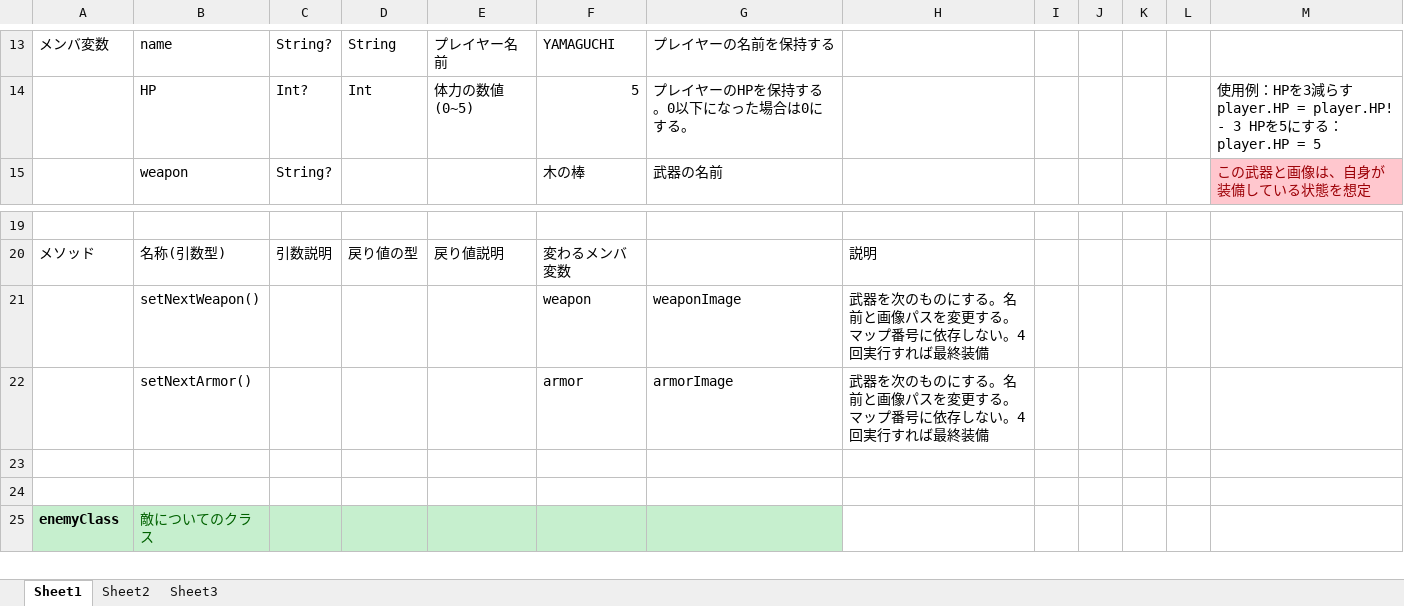
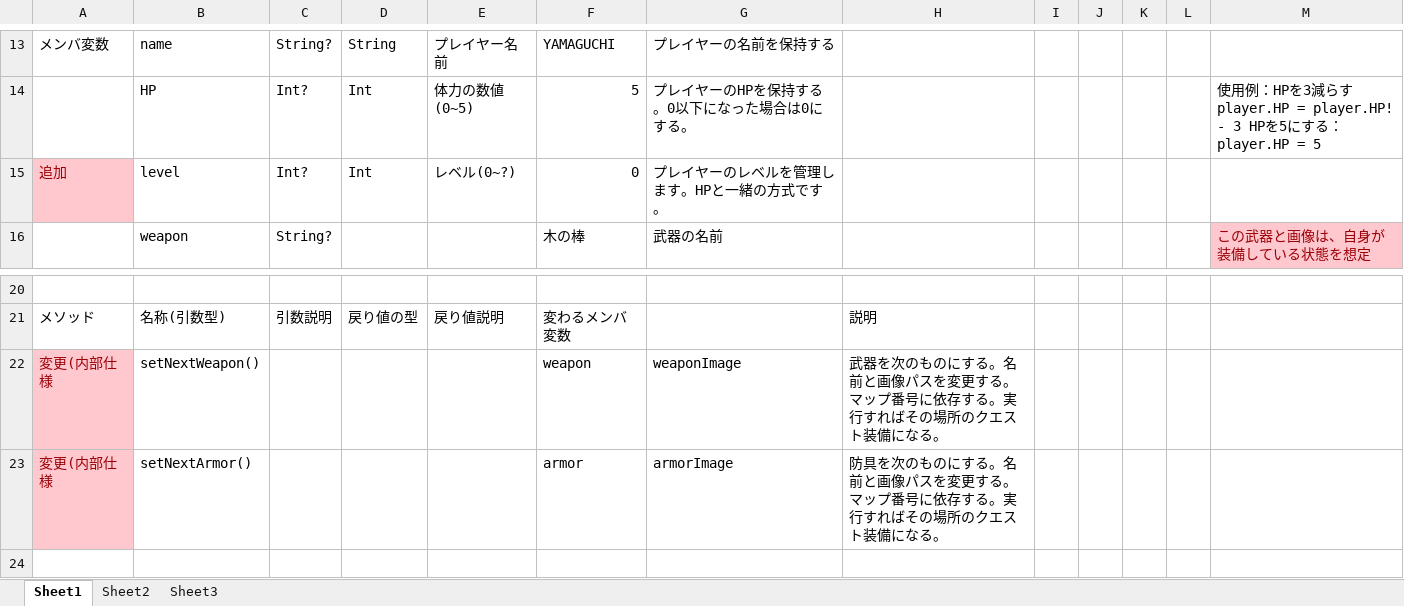
Before and after one commit to Tomoki-n/literacy_2015ogaki, an Excel workbook: 仕様書.xlsx, sheet Sheet1, drawn as a sheet; only a part is shown, gaps mark what is left out; the shorter side is filled out with more unchanged rows; values as stored, in another font and other column widths than the file's, no borders; addresses are those after the commit; the diff covers the shown part only; the diff names each change by its address in the sheet, - before the commit and + after, or states it on an @@ line.

```diff
--- a/仕様書.xlsx (sheet Sheet1)
+++ b/仕様書.xlsx (sheet Sheet1)
+row 15: 追加 | level | Int? | Int | レベル(0~?) | 0 | プレイヤーのレベルを管理します。HPと一緒の方式です。
-A22:A23: (empty)
+A22:A23: 変更(内部仕様
-A22:A23 fill: none
+A22:A23 fill: #FFC7CE
-H22: …号に依存しない。4回実行すれば最終装備
+H22: …号に依存する。実行すればその場所のクエスト装備になる。
-H23: 武器を次のものにする。名前と画像パスを変更する。マップ番号に依存しない。4回実行すれば最終装備
+H23: 防具を次のものにする。名前と画像パスを変更する。マップ番号に依存する。実行すればその場所のクエスト装備になる。
```
Also changed, not shown: 9 added rows, 1 removed row, 26 edited cells and cell formats elsewhere in this sheet, 2 other files.
